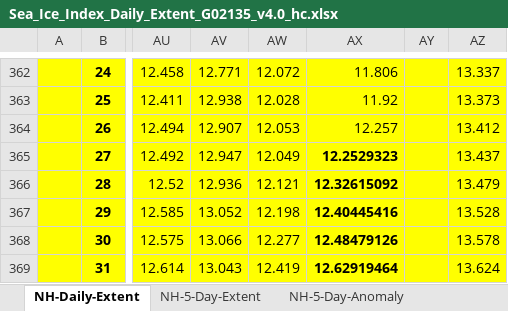
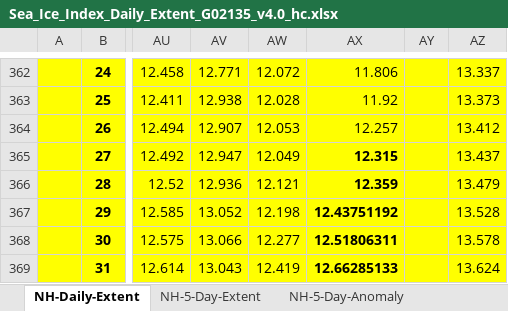
Before and after one commit to cortinah/hockeystick, an Excel workbook: R/Sea_Ice_Index_Daily_Extent_G02135_v4.0_hc.xlsx, sheet NH-Daily-Extent, drawn as a sheet; only a part is shown, gaps mark what is left out; values as stored, in another font and other column widths than the file's, no borders; the diff names each change by its address in the sheet, - before the commit and + after, or states it on an @@ line.

```diff
--- a/R/Sea_Ice_Index_Daily_Extent_G02135_v4.0_hc.xlsx (sheet NH-Daily-Extent)
+++ b/R/Sea_Ice_Index_Daily_Extent_G02135_v4.0_hc.xlsx (sheet NH-Daily-Extent)
-AX365: 12.2529323
+AX365: 12.315
-AX366: 12.32615092
+AX366: 12.359
-AX367: 12.40445416
+AX367: 12.43751192
-AX368: 12.48479126
+AX368: 12.51806311
-AX369: 12.62919464
+AX369: 12.66285133
```
Also changed, not shown: 1 other file.
